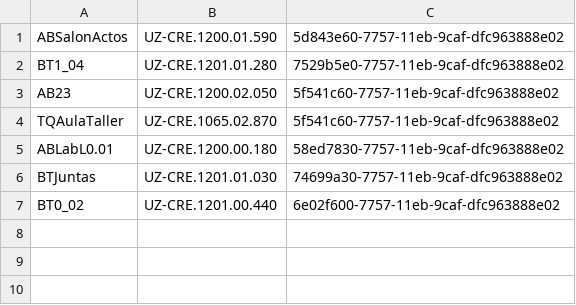
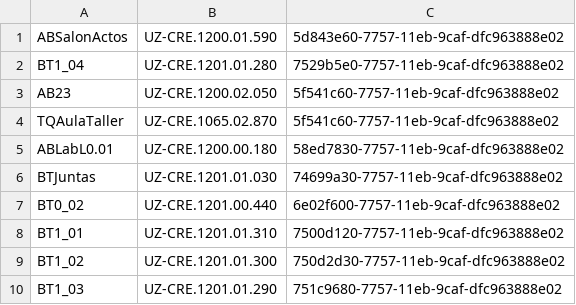
Before and after one commit to reverseame/asistencia-aula-EINA-telegram-bot, a CSV file: files/assets.csv, drawn as a sheet; the diff names each change by its address in the sheet, - before the commit and + after, or states it on an @@ line.

Commit message:
more assets added

```diff
--- a/files/assets.csv
+++ b/files/assets.csv
+row 8: BT1_01 | UZ-CRE.1201.01.310 | 7500d120-7757-11eb-9caf-dfc963888e02
+row 9: BT1_02 | UZ-CRE.1201.01.300 | 750d2d30-7757-11eb-9caf-dfc963888e02
+row 10: BT1_03 | UZ-CRE.1201.01.290 | 751c9680-7757-11eb-9caf-dfc963888e02
```
